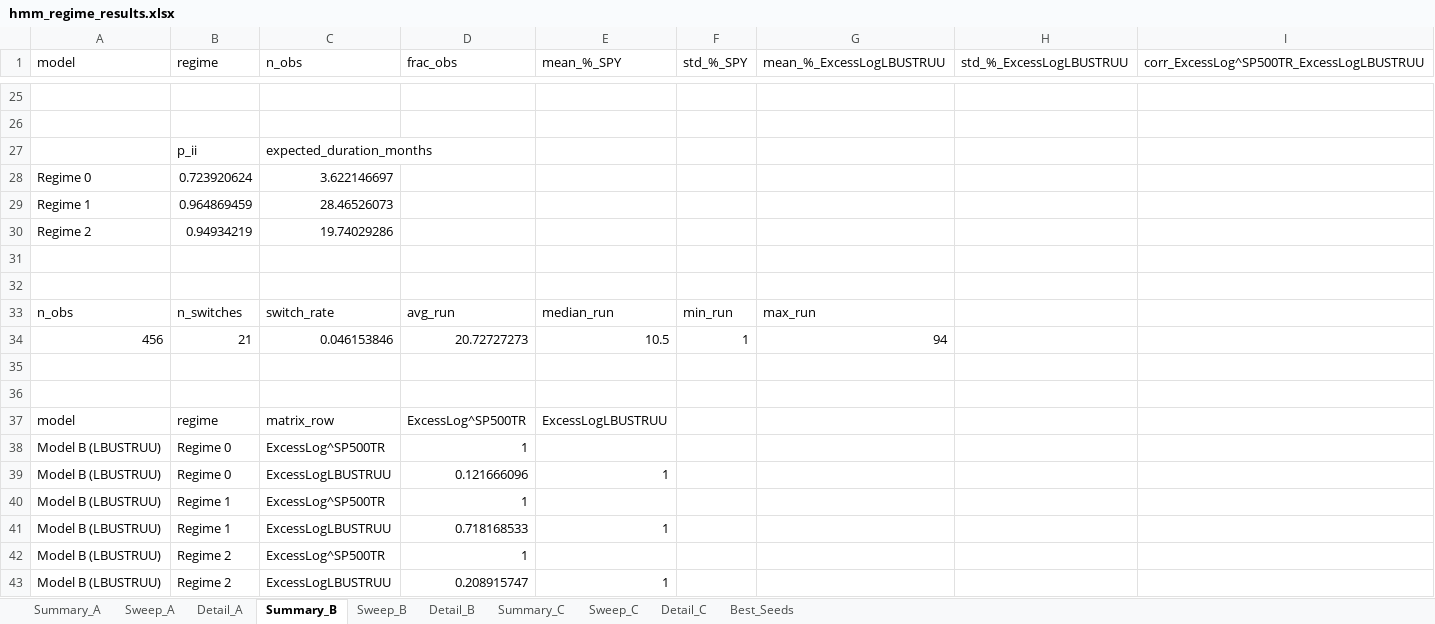
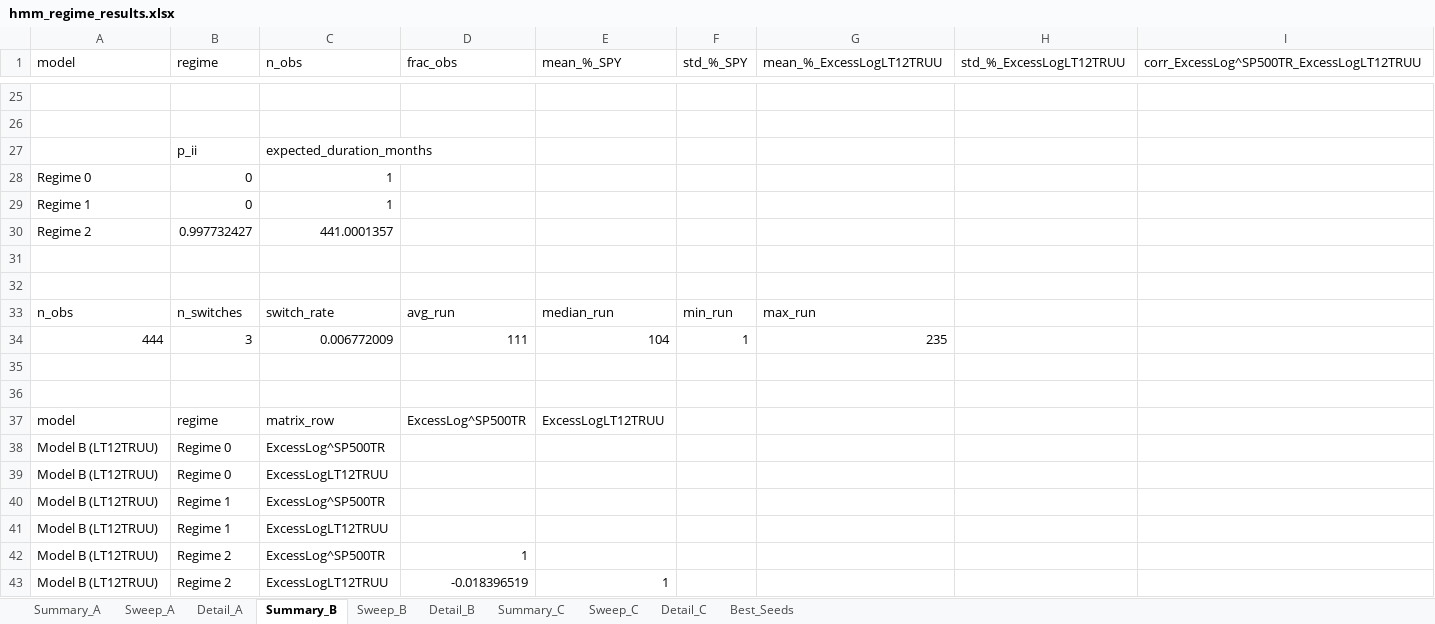
Before and after one commit to pVachev/MasterThesisTrials, an Excel workbook: hmm_regime_results.xlsx, sheet Summary_B, drawn as a sheet; only a part is shown, gaps mark what is left out; values as stored, in another font and other column widths than the file's, no borders; removed rows and columns are numbered as before the commit, all else as after; the diff covers the shown part only; the diff names each change by its address in the sheet, - before the commit and + after, or states it on an @@ line.

```diff
--- a/hmm_regime_results.xlsx (sheet Summary_B)
+++ b/hmm_regime_results.xlsx (sheet Summary_B)
-G1: mean_%_ExcessLogLBUSTRUU
+G1: mean_%_ExcessLogLT12TRUU
-H1: std_%_ExcessLogLBUSTRUU
+H1: std_%_ExcessLogLT12TRUU
-I1: corr_ExcessLog^SP500TR_ExcessLogLBUSTRUU
+I1: corr_ExcessLog^SP500TR_ExcessLogLT12TRUU
-B28 (regime): 0.723920624
+B28 (regime): 0
-C28 (n_obs): 3.622146697
+C28 (n_obs): 1
-B29 (regime): 0.964869459
+B29 (regime): 0
-C29 (n_obs): 28.46526073
+C29 (n_obs): 1
-B30 (regime): 0.94934219
+B30 (regime): 0.997732427
-C30 (n_obs): 19.74029286
+C30 (n_obs): 441.0001357
-row 34: 456 | 21 | 0.046153846 | 20.72727273 | 10.5 | 1 | 94
+row 34: 444 | 3 | 0.006772009 | 111 | 104 | 1 | 235
-E37 (mean_%_SPY): ExcessLogLBUSTRUU
+E37 (mean_%_SPY): ExcessLogLT12TRUU
-A38 (model): Model B (LBUSTRUU)
+A38 (model): Model B (LT12TRUU)
-D38 (frac_obs): 1
+D38 (frac_obs): (empty)
-row 39: Model B (LBUSTRUU) | Regime 0 | ExcessLogLBUSTRUU | 0.121666096 | 1
+row 39: Model B (LT12TRUU) | Regime 0 | ExcessLogLT12TRUU
-A40 (model): Model B (LBUSTRUU)
+A40 (model): Model B (LT12TRUU)
-D40 (frac_obs): 1
+D40 (frac_obs): (empty)
-row 41: Model B (LBUSTRUU) | Regime 1 | ExcessLogLBUSTRUU | 0.718168533 | 1
+row 41: Model B (LT12TRUU) | Regime 1 | ExcessLogLT12TRUU
-A42:A43 (model): Model B (LBUSTRUU)
+A42:A43 (model): Model B (LT12TRUU)
-C43 (n_obs): ExcessLogLBUSTRUU
+C43 (n_obs): ExcessLogLT12TRUU
-D43 (frac_obs): 0.208915747
+D43 (frac_obs): -0.018396519
```
Also changed, not shown: 17 added rows and 17 removed rows elsewhere in this sheet, sheet Detail_B, sheet Detail_A, sheet Sweep_A, sheet Sweep_B, sheet Summary_A, sheet Best_Seeds, 5 other files.
